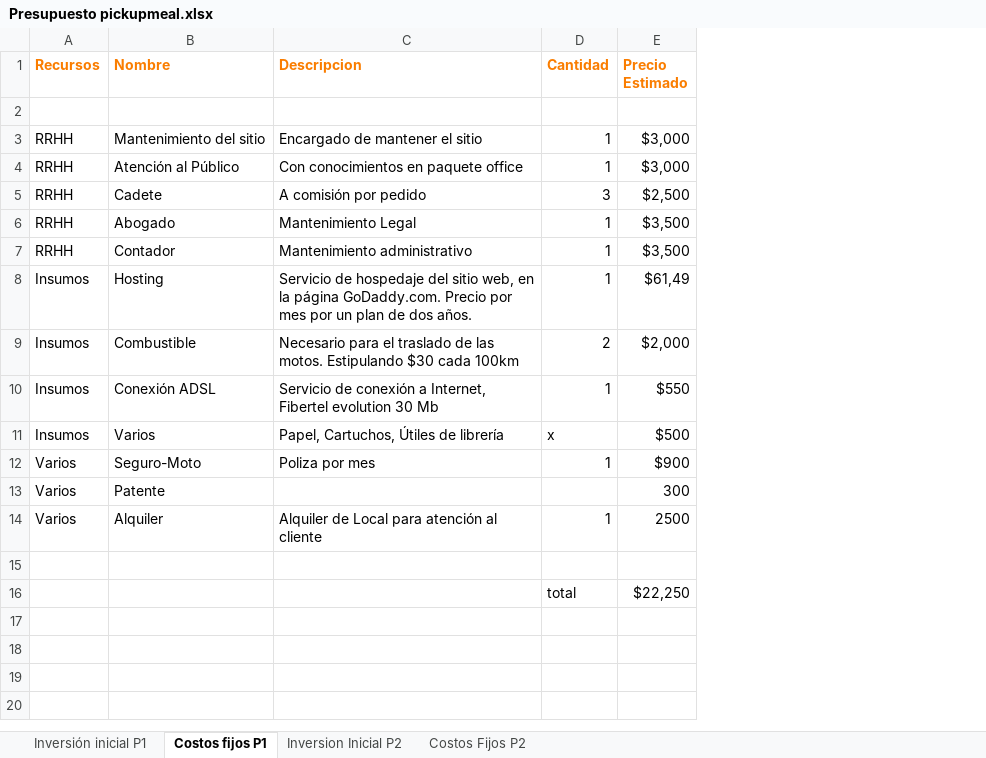
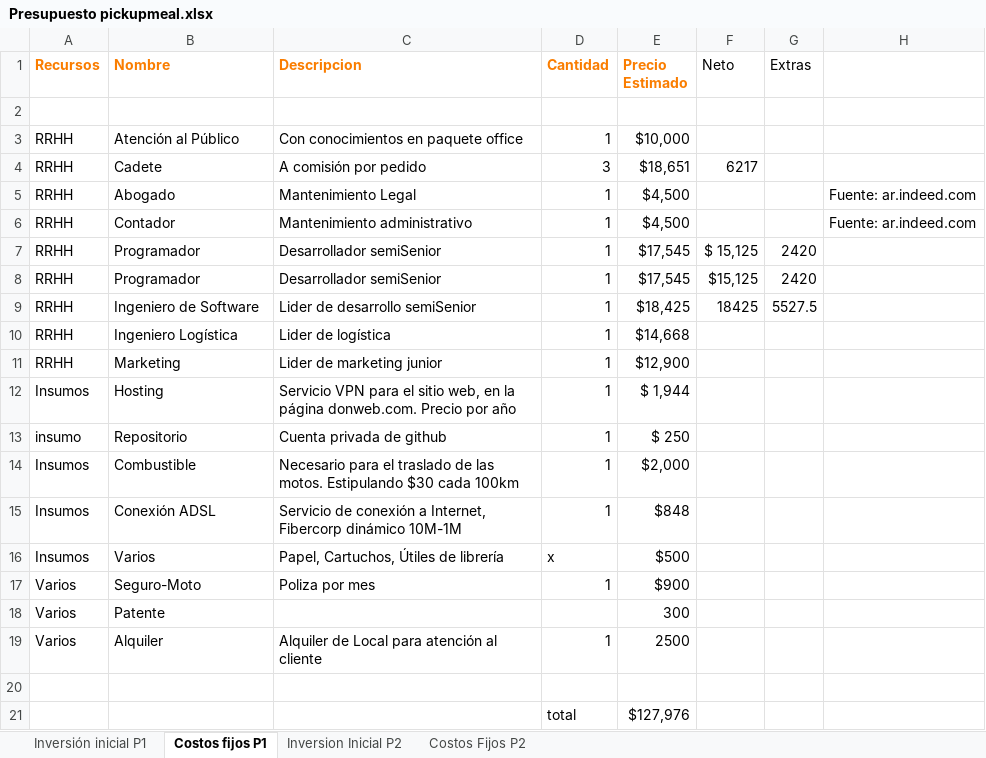
Before and after one commit to Jacodom/sap-tfi-documentation, an Excel workbook: SAP - NEGOCIO/Temporal/Presupuesto/Presupuesto pickupmeal.xlsx, sheet Costos fijos P1, drawn as a sheet; values as stored, in another font and other column widths than the file's, no borders; removed rows and columns are numbered as before the commit, all else as after; the diff names each change by its address in the sheet, - before the commit and + after, or states it on an @@ line.

Commit message:
Actualización presupuesto y Punto 2.2.4

```diff
--- a/SAP - NEGOCIO/Temporal/Presupuesto/Presupuesto pickupmeal.xlsx (sheet Costos fijos P1)
+++ b/SAP - NEGOCIO/Temporal/Presupuesto/Presupuesto pickupmeal.xlsx (sheet Costos fijos P1)
+column F (Neto), row 4: 6217
+column G (Extras), empty
+column H, rows 5-6: Fuente: ar.indeed.com | Fuente: ar.indeed.com
-row 3: RRHH | Mantenimiento del sitio | Encargado de mantener el sitio | 1 | $3,000
-E3 (Precio Estimado): $3,000
+E3 (Precio Estimado): $10,000
-E4 (Precio Estimado): $2,500
+E4 (Precio Estimado): $18,651
-E5:E6 (Precio Estimado): $3,500
+E5:E6 (Precio Estimado): $4,500
+row 7: RRHH | Programador | Desarrollador semiSenior | 1 | $17,545 | $ 15,125 | 2420
+row 8: RRHH | Programador | Desarrollador semiSenior | 1 | $17,545 | $15,125 | 2420
+row 9: RRHH | Ingeniero de Software | Lider de desarrollo semiSenior | 1 | $18,425 | 18425 | 5527.5
+row 10: RRHH | Ingeniero Logística | Lider de logística | 1 | $14,668
+row 11: RRHH | Marketing | Lider de marketing junior | 1 | $12,900
-C12 (Descripcion): Servicio de hospedaje del sitio web, en la página GoDaddy.com. Precio por mes por un plan de dos años.
+C12 (Descripcion): Servicio VPN para el sitio web, en la página donweb.com. Precio por año
-E12 (Precio Estimado): $61,49
+E12 (Precio Estimado): $ 1,944
+row 13: insumo | Repositorio | Cuenta privada de github | 1 | $ 250
-D14 (Cantidad): 2
+D14 (Cantidad): 1
-C15 (Descripcion): …a Internet, Fibertel evolution 30 Mb
+C15 (Descripcion): …a Internet, Fibercorp dinámico 10M-1M
-E15 (Precio Estimado): $550
+E15 (Precio Estimado): $848
-E21 (Precio Estimado): $22,250
+E21 (Precio Estimado): $127,976
```
Also changed, not shown: 1 other file.
